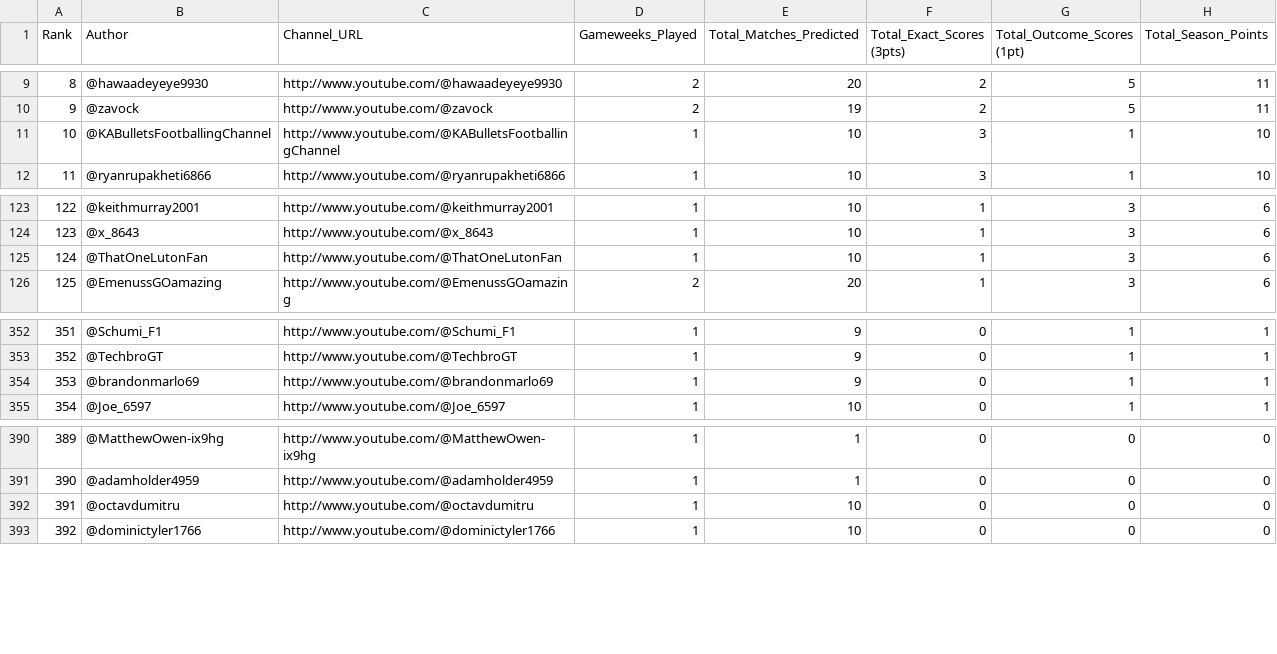
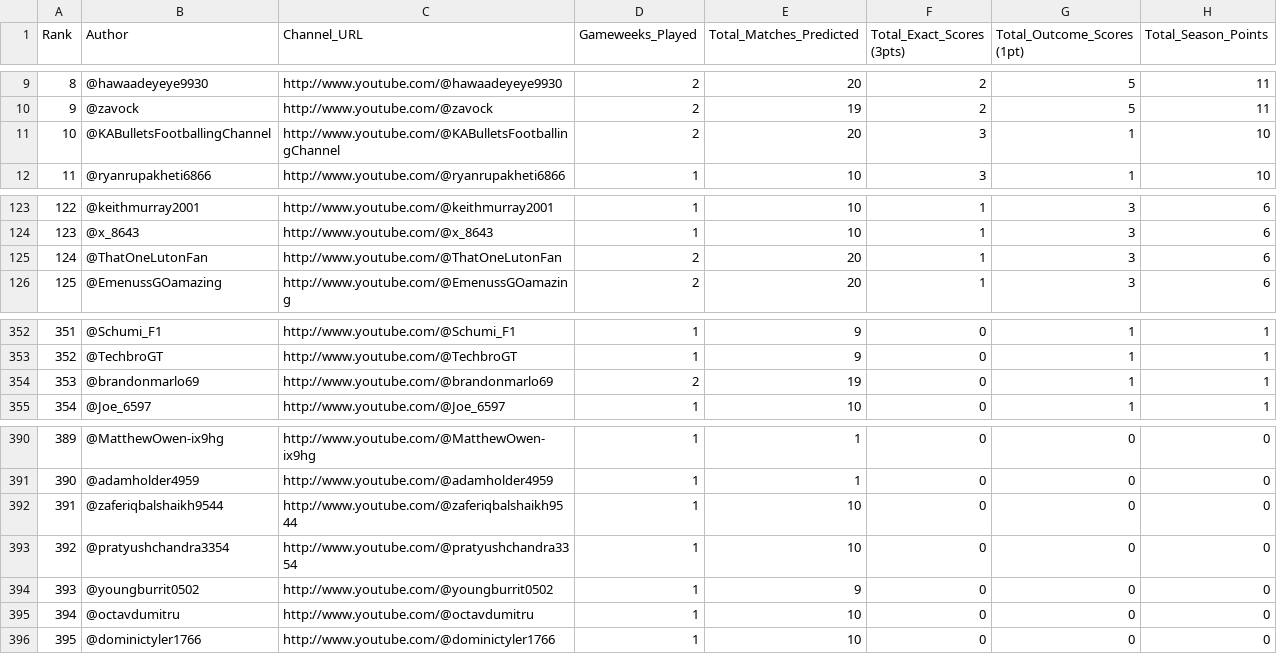
Before and after one commit to AviBomb/premier-league-predictions-tracker, a CSV file: exports/Cumulative_Leaderboard.csv, drawn as a sheet; only a part is shown, gaps mark what is left out; addresses are those after the commit; the diff names each change by its address in the sheet, - before the commit and + after, or states it on an @@ line.

```diff
--- a/exports/Cumulative_Leaderboard.csv
+++ b/exports/Cumulative_Leaderboard.csv
-D11 (Gameweeks_Played): 1
+D11 (Gameweeks_Played): 2
-E11 (Total_Matches_Predicted): 10
+E11 (Total_Matches_Predicted): 20
-D125 (Gameweeks_Played): 1
+D125 (Gameweeks_Played): 2
-E125 (Total_Matches_Predicted): 10
+E125 (Total_Matches_Predicted): 20
-D354 (Gameweeks_Played): 1
+D354 (Gameweeks_Played): 2
-E354 (Total_Matches_Predicted): 9
+E354 (Total_Matches_Predicted): 19
+row 392: 391 | @zaferiqbalshaikh9544 | http://www.youtube.com/@zaferiqbalshaikh9544 | 1 | 10 | 0 | 0 | 0
+row 393: 392 | @pratyushchandra3354 | http://www.youtube.com/@pratyushchandra3354 | 1 | 10 | 0 | 0 | 0
+row 394: 393 | @youngburrit0502 | http://www.youtube.com/@youngburrit0502 | 1 | 9 | 0 | 0 | 0
@@ column A (Rank) renumbered from row 395 down @@
```
Also changed, not shown: data/sample_comments_gw2.csv, exports/GW2_Parsed_Predictions.csv, 6 other files.
